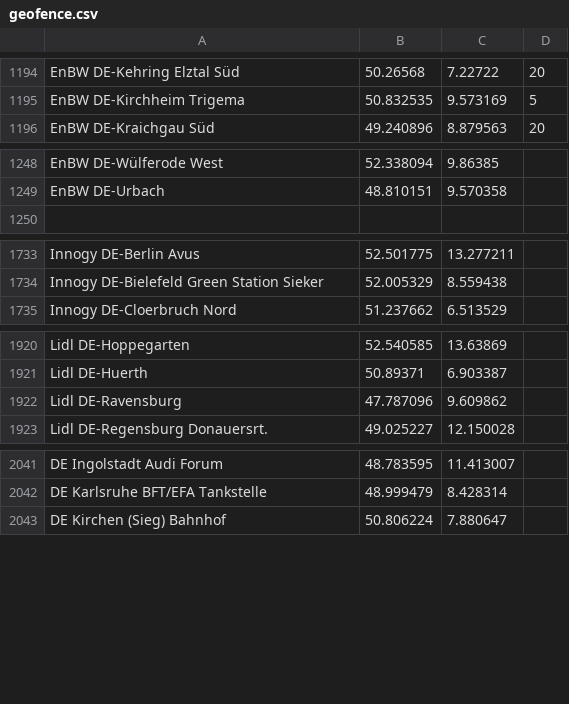
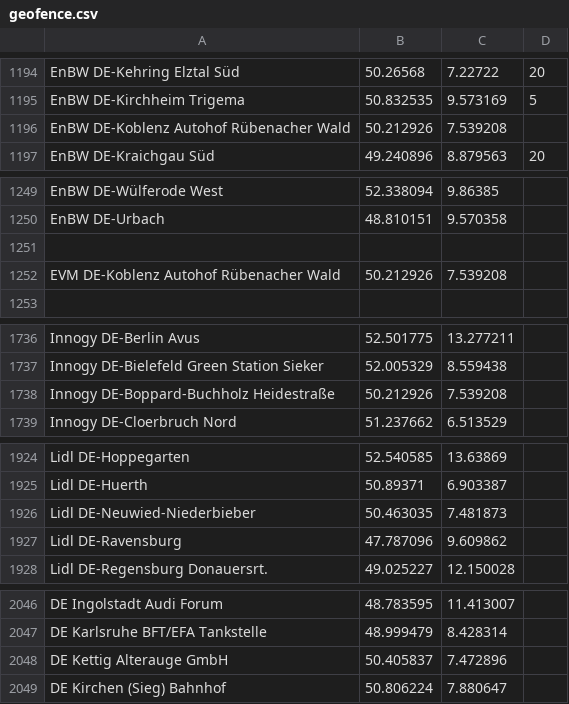
Before and after one commit to bassmaster187/TeslaLogger, a CSV file: TeslaLogger/bin/geofence.csv, drawn as a sheet; only a part is shown, gaps mark what is left out; the diff names each change by its address in the sheet, - before the commit and + after, or states it on an @@ line.

Commit message:
Update geofence.csv
New charging stations.

```diff
--- a/TeslaLogger/bin/geofence.csv
+++ b/TeslaLogger/bin/geofence.csv
+row 1196: EnBW DE-Koblenz Autohof Rübenacher Wald | 50.212926 | 7.539208
+row 1251: (empty)
+row 1252: EVM DE-Koblenz Autohof Rübenacher Wald | 50.212926 | 7.539208
+row 1738: Innogy DE-Boppard-Buchholz Heidestraße | 50.212926 | 7.539208
+row 1926: Lidl DE-Neuwied-Niederbieber | 50.463035 | 7.481873
+row 2048: DE Kettig Alterauge GmbH | 50.405837 | 7.472896
```
